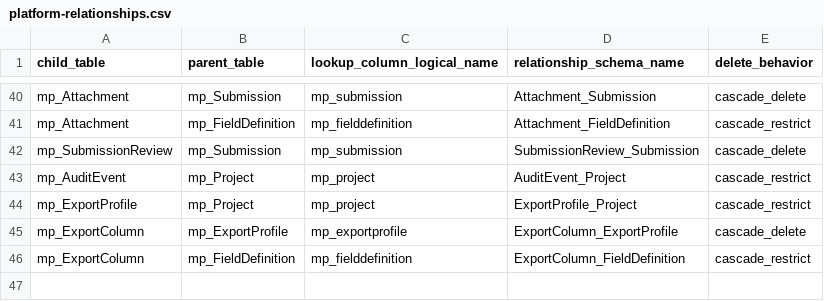
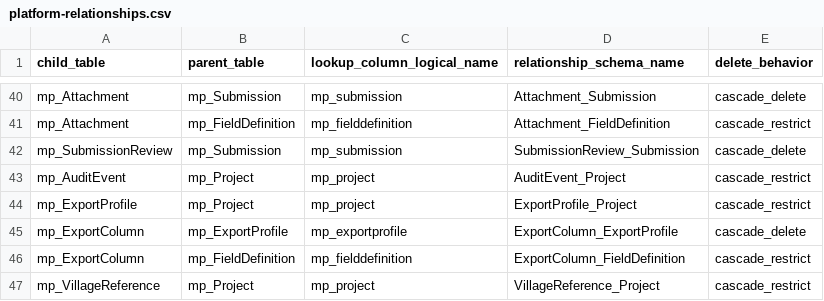
Before and after one commit to mdudaj/tacatdp, a CSV file: schemas/dataverse/platform-relationships.csv, drawn as a sheet; only a part is shown, gaps mark what is left out; the diff names each change by its address in the sheet, - before the commit and + after, or states it on an @@ line.

```diff
--- a/schemas/dataverse/platform-relationships.csv
+++ b/schemas/dataverse/platform-relationships.csv
+row 47: mp_VillageReference | mp_Project | mp_project | VillageReference_Project | cascade_restrict
```
Also changed, not shown: schemas/dataverse/platform-alternate-keys.csv, schemas/dataverse/platform-columns.csv, 4 other files.
